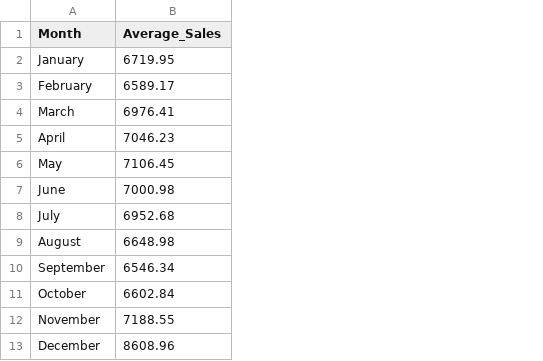
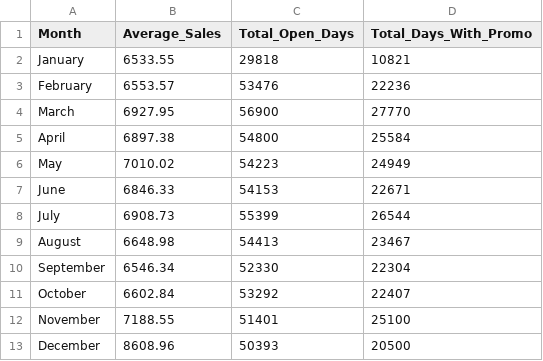
Before and after one commit to Maxstef/Rossmann-sales-project, a CSV file: data/streamlit/average_sales_per_Month.csv, drawn as a sheet; the diff names each change by its address in the sheet, - before the commit and + after, or states it on an @@ line.

```diff
--- a/data/streamlit/average_sales_per_Month.csv
+++ b/data/streamlit/average_sales_per_Month.csv
+column C (Total_Open_Days), rows 2-13: 29818 | 53476 | 56900 | 54800 | 54223 | 54153 | 55399 | 54413 | 52330 | 53292 | 51401 | 50393
+column D (Total_Days_With_Promo), rows 2-13: 10821 | 22236 | 27770 | 25584 | 24949 | 22671 | 26544 | 23467 | 22304 | 22407 | 25100 | 20500
-B2 (Average_Sales): 6719.95
+B2 (Average_Sales): 6533.55
-B3 (Average_Sales): 6589.17
+B3 (Average_Sales): 6553.57
-B4 (Average_Sales): 6976.41
+B4 (Average_Sales): 6927.95
-B5 (Average_Sales): 7046.23
+B5 (Average_Sales): 6897.38
-B6 (Average_Sales): 7106.45
+B6 (Average_Sales): 7010.02
-B7 (Average_Sales): 7000.98
+B7 (Average_Sales): 6846.33
-B8 (Average_Sales): 6952.68
+B8 (Average_Sales): 6908.73
```
Also changed, not shown: 4 other files.
